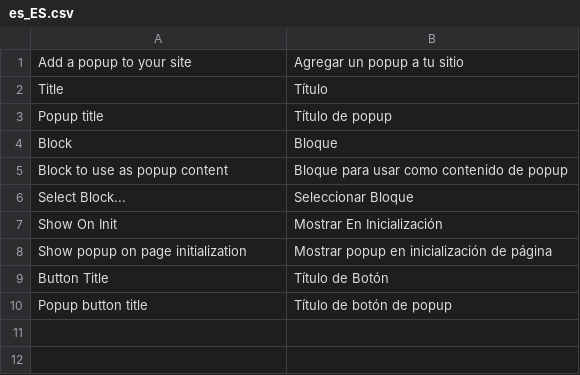
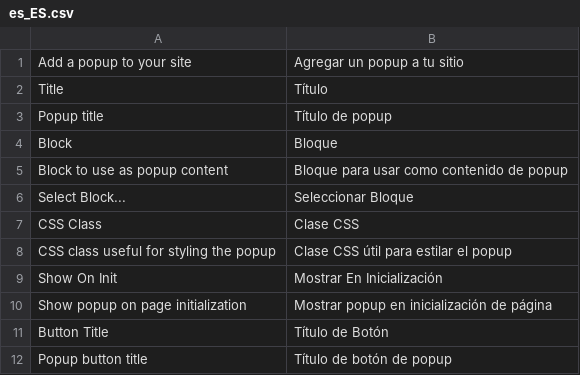
Before and after one commit to cmdepi/module-magento2-popup, a CSV file: i18n/es_ES.csv, drawn as a sheet.

Commit message:
IN-277 | IN-278 | Add CSS class data to popup

```diff
--- a/i18n/es_ES.csv
+++ b/i18n/es_ES.csv
@@ -6,2 +6,4 @@
 "Select Block...","Seleccionar Bloque"
+"CSS Class","Clase CSS"
+"CSS class useful for styling the popup","Clase CSS útil para estilar el popup"
 "Show On Init","Mostrar En Inicialización"
```
Also changed, not shown: 3 other files.
